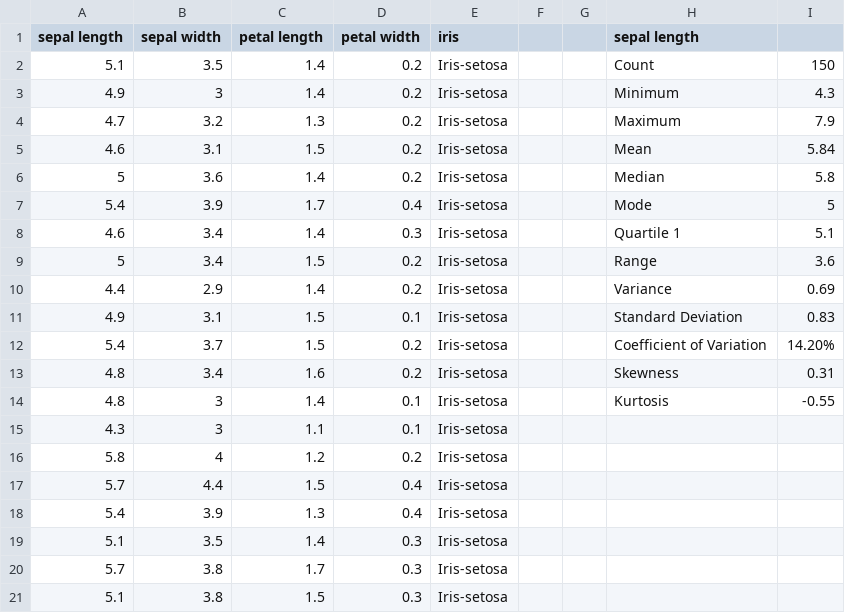
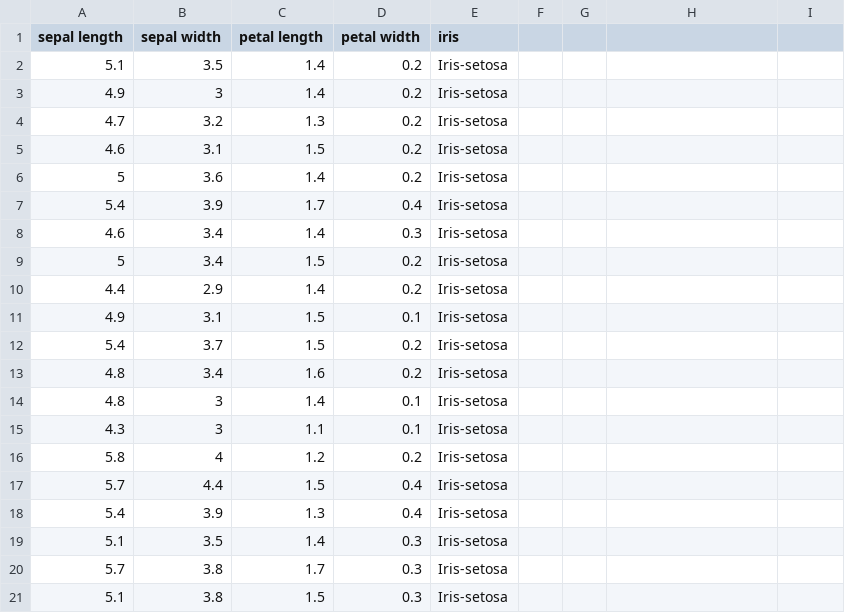
Before and after one commit to babubaskaran/pands-project, a CSV file: irisdata.csv, drawn as a sheet; only a part is shown; the diff names each change by its address in the sheet, - before the commit and + after, or states it on an @@ line.

```diff
--- a/irisdata.csv
+++ b/irisdata.csv
-H1: sepal length
+H1: (empty)
-H2: Count
+H2: (empty)
-I2: 150
+I2: (empty)
-H3: Minimum
+H3: (empty)
-I3: 4.3
+I3: (empty)
-H4: Maximum
+H4: (empty)
-I4: 7.9
+I4: (empty)
-H5: Mean
+H5: (empty)
-I5: 5.84
+I5: (empty)
-H6: Median
+H6: (empty)
-I6: 5.8
+I6: (empty)
-H7: Mode
+H7: (empty)
-I7: 5
+I7: (empty)
-H8: Quartile 1
+H8: (empty)
-I8: 5.1
+I8: (empty)
-H9: Range
+H9: (empty)
-I9: 3.6
+I9: (empty)
-H10: Variance
+H10: (empty)
-I10: 0.69
+I10: (empty)
-H11: Standard Deviation
+H11: (empty)
-I11: 0.83
+I11: (empty)
-H12: Coefficient of Variation
+H12: (empty)
-I12: 14.20%
+I12: (empty)
-H13: Skewness
+H13: (empty)
-I13: 0.31
+I13: (empty)
-H14: Kurtosis
+H14: (empty)
-I14: -0.55
+I14: (empty)
```
Also changed, not shown: 2 other files.
